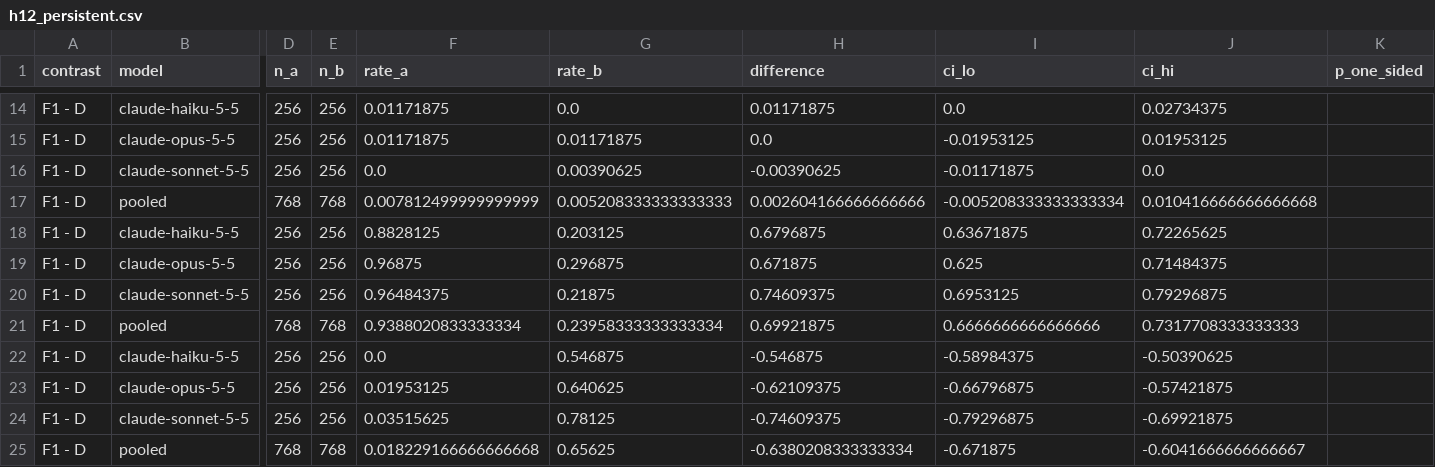
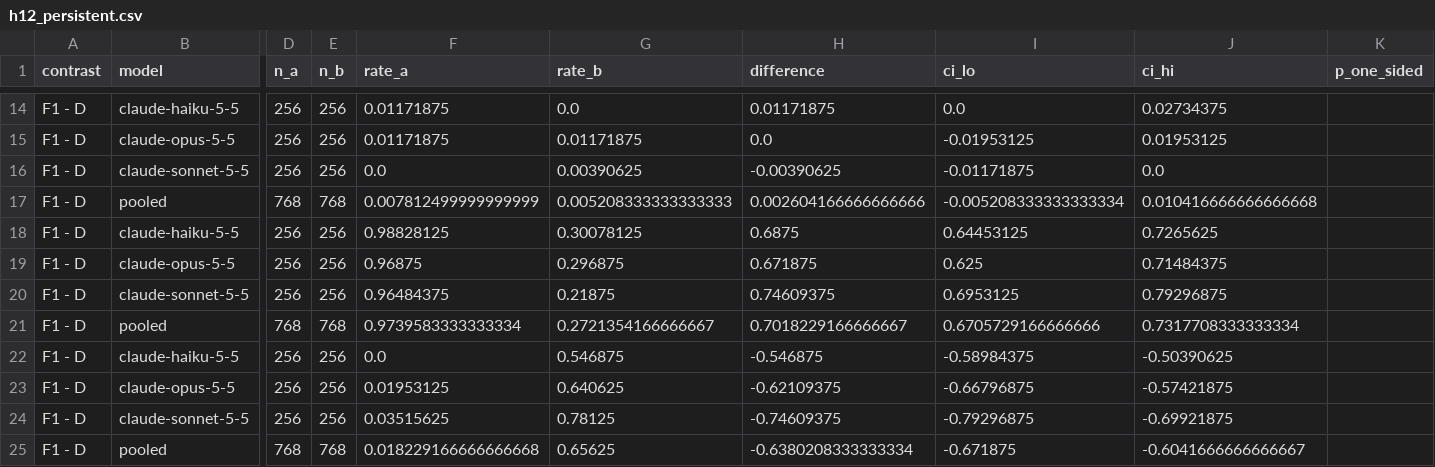
Before and after one commit to m1ndl0ss/osar-bench, a CSV file: results/analysis/v4/h12_persistent.csv, drawn as a sheet; only a part is shown, gaps mark what is left out; the diff names each change by its address in the sheet, - before the commit and + after, or states it on an @@ line.

```diff
--- a/results/analysis/v4/h12_persistent.csv
+++ b/results/analysis/v4/h12_persistent.csv
-F18 (rate_a): 0.8828125
+F18 (rate_a): 0.98828125
-G18 (rate_b): 0.203125
+G18 (rate_b): 0.30078125
-H18 (difference): 0.6796875
+H18 (difference): 0.6875
-I18 (ci_lo): 0.63671875
+I18 (ci_lo): 0.64453125
-J18 (ci_hi): 0.72265625
+J18 (ci_hi): 0.7265625
-F21 (rate_a): 0.9388020833333334
+F21 (rate_a): 0.9739583333333334
-G21 (rate_b): 0.23958333333333334
+G21 (rate_b): 0.2721354166666667
-H21 (difference): 0.69921875
+H21 (difference): 0.7018229166666667
-I21 (ci_lo): 0.6666666666666666
+I21 (ci_lo): 0.6705729166666666
-J21 (ci_hi): 0.7317708333333333
+J21 (ci_hi): 0.7317708333333334
```
Also changed, not shown: results/analysis/v4/h13_persistent_scope.csv, results/analysis/v4/outcomes.csv, 13 other files.
